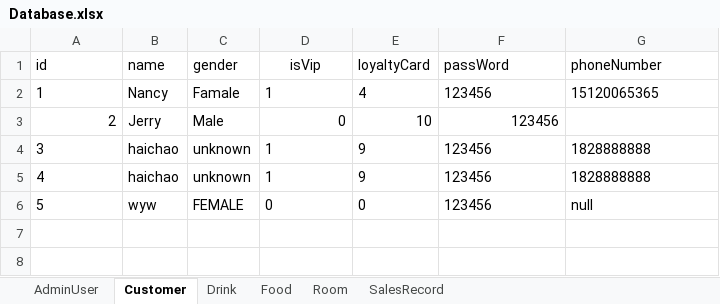
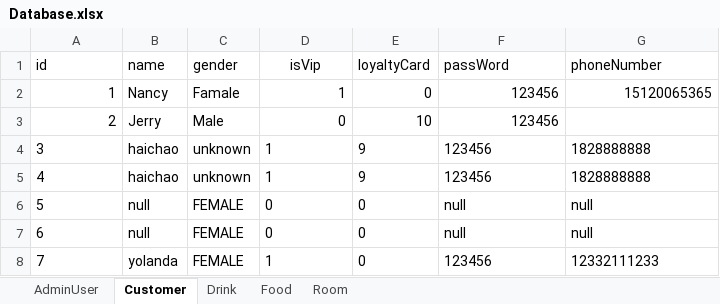
Before and after one commit to zhanghaichao520/Coffee_shop, an Excel workbook: src/main/resources/Database.xlsx, sheet Customer, drawn as a sheet; values as stored, in another font and other column widths than the file's, no borders; the diff names each change by its address in the sheet, - before the commit and + after, or states it on an @@ line.

```diff
--- a/src/main/resources/Database.xlsx (sheet Customer)
+++ b/src/main/resources/Database.xlsx (sheet Customer)
-sheet tab: SalesRecord
-A2 alignment: left
+A2 alignment: right
-D2 alignment: left
+D2 alignment: right
-E2 (loyaltyCard): 4
+E2 (loyaltyCard): 0
-F2:G2 alignment: left
+F2:G2 alignment: right
-B6 (name): wyw
+B6 (name): null
-F6 (passWord): 123456
+F6 (passWord): null
+row 7: 6 | null | FEMALE | 0 | 0 | null | null
+row 8: 7 | yolanda | FEMALE | 1 | 0 | 123456 | 12332111233
```
Also changed, not shown: sheet Drink, sheet Food, sheet Room, 4 other files.
